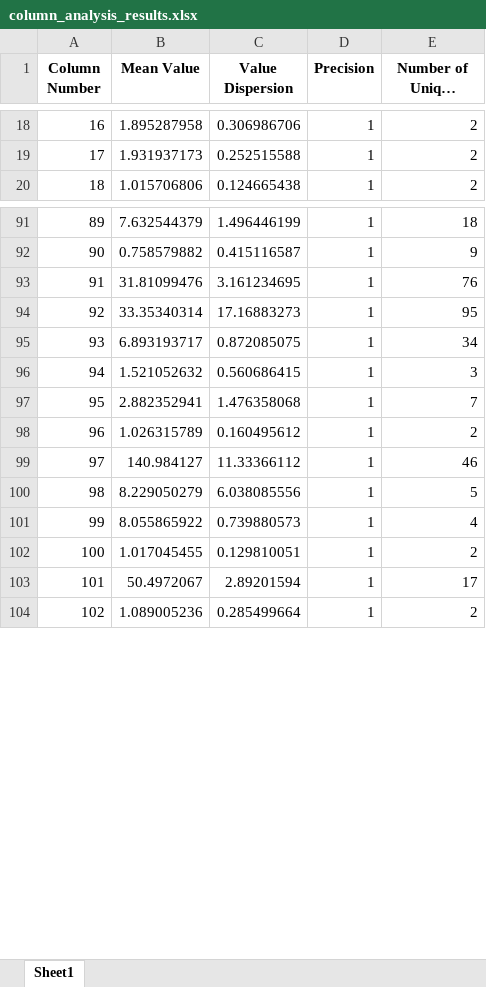
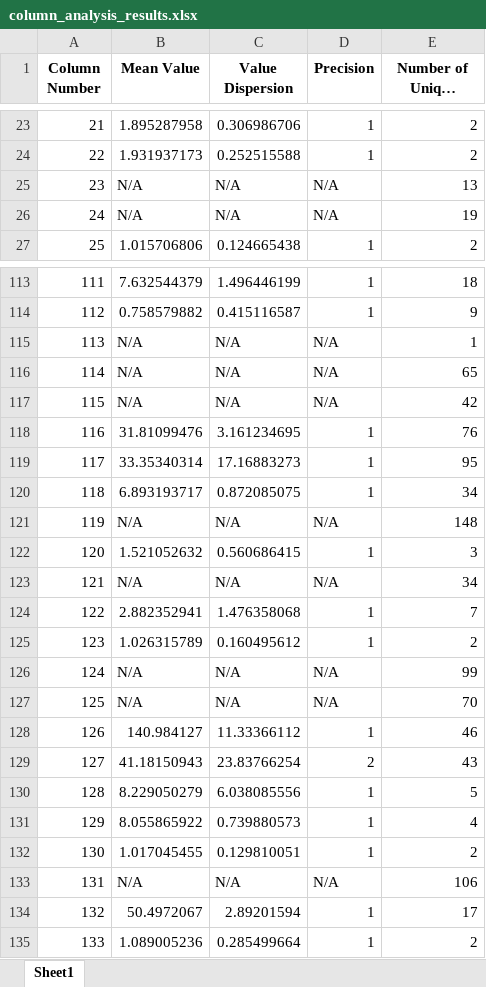
Before and after one commit to KirillKondratev13/math_methods_lab_1, an Excel workbook: column_analysis_results.xlsx, sheet Sheet1, drawn as a sheet; only a part is shown, gaps mark what is left out; long unchanged cells end in …; values as stored, in another font and other column widths than the file's, no borders; the diff covers the shown part only; the diff names each change by its address in the sheet, - before the commit and + after, or states it on an @@ line.

```diff
--- a/column_analysis_results.xlsx (sheet Sheet1)
+++ b/column_analysis_results.xlsx (sheet Sheet1)
@@ column A (Column Number) renumbered between rows 4 and 146 @@
+row 25: 23 | N/A | N/A | N/A | 13
+row 26: 24 | N/A | N/A | N/A | 19
+row 115: 113 | N/A | N/A | N/A | 1
+row 116: 114 | N/A | N/A | N/A | 65
+row 117: 115 | N/A | N/A | N/A | 42
+row 121: 119 | N/A | N/A | N/A | 148
+row 123: 121 | N/A | N/A | N/A | 34
+row 126: 124 | N/A | N/A | N/A | 99
+row 127: 125 | N/A | N/A | N/A | 70
+row 129: 127 | 41.18150943 | 23.83766254 | 2 | 43
+row 133: 131 | N/A | N/A | N/A | 106
```
Also changed, not shown: 93 added rows elsewhere in this sheet, result_no_text.xlsx, result_no_text_filled.xlsx, 9 other files.
